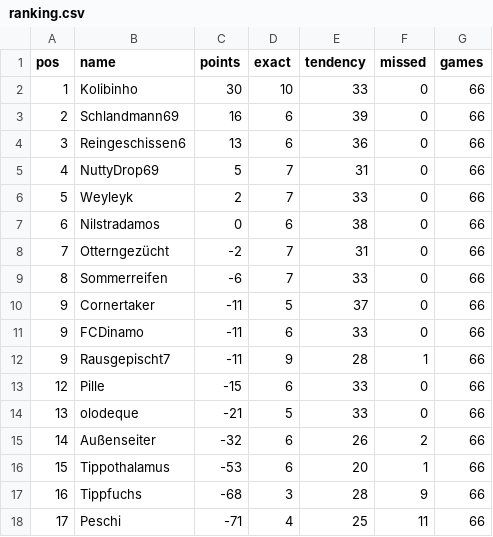
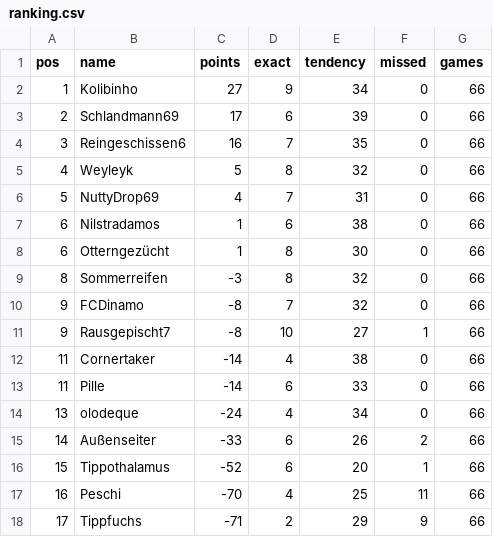
Before and after one commit to senickel/mexiko26-wertung, a CSV file: ranking.csv, drawn as a sheet.

Commit message:
update ranking

```diff
--- a/ranking.csv
+++ b/ranking.csv
@@ -1,18 +1,18 @@
 pos,name,points,exact,tendency,missed,games
-1,Kolibinho,30,10,33,0,66
-2,Schlandmann69,16,6,39,0,66
-3,Reingeschissen6,13,6,36,0,66
-4,NuttyDrop69,5,7,31,0,66
-5,Weyleyk,2,7,33,0,66
-6,Nilstradamos,0,6,38,0,66
-7,Otterngezücht,-2,7,31,0,66
-8,Sommerreifen,-6,7,33,0,66
-9,Cornertaker,-11,5,37,0,66
-9,FCDinamo,-11,6,33,0,66
-9,Rausgepischt7,-11,9,28,1,66
-12,Pille,-15,6,33,0,66
-13,olodeque,-21,5,33,0,66
-14,Außenseiter,-32,6,26,2,66
-15,Tippothalamus,-53,6,20,1,66
-16,Tippfuchs,-68,3,28,9,66
-17,Peschi,-71,4,25,11,66
+1,Kolibinho,27,9,34,0,66
+2,Schlandmann69,17,6,39,0,66
+3,Reingeschissen6,16,7,35,0,66
+4,Weyleyk,5,8,32,0,66
+5,NuttyDrop69,4,7,31,0,66
+6,Nilstradamos,1,6,38,0,66
+6,Otterngezücht,1,8,30,0,66
+8,Sommerreifen,-3,8,32,0,66
+9,FCDinamo,-8,7,32,0,66
+9,Rausgepischt7,-8,10,27,1,66
+11,Cornertaker,-14,4,38,0,66
+11,Pille,-14,6,33,0,66
+13,olodeque,-24,4,34,0,66
+14,Außenseiter,-33,6,26,2,66
+15,Tippothalamus,-52,6,20,1,66
+16,Peschi,-70,4,25,11,66
+17,Tippfuchs,-71,2,29,9,66
```
Also changed, not shown: 18 other files.
